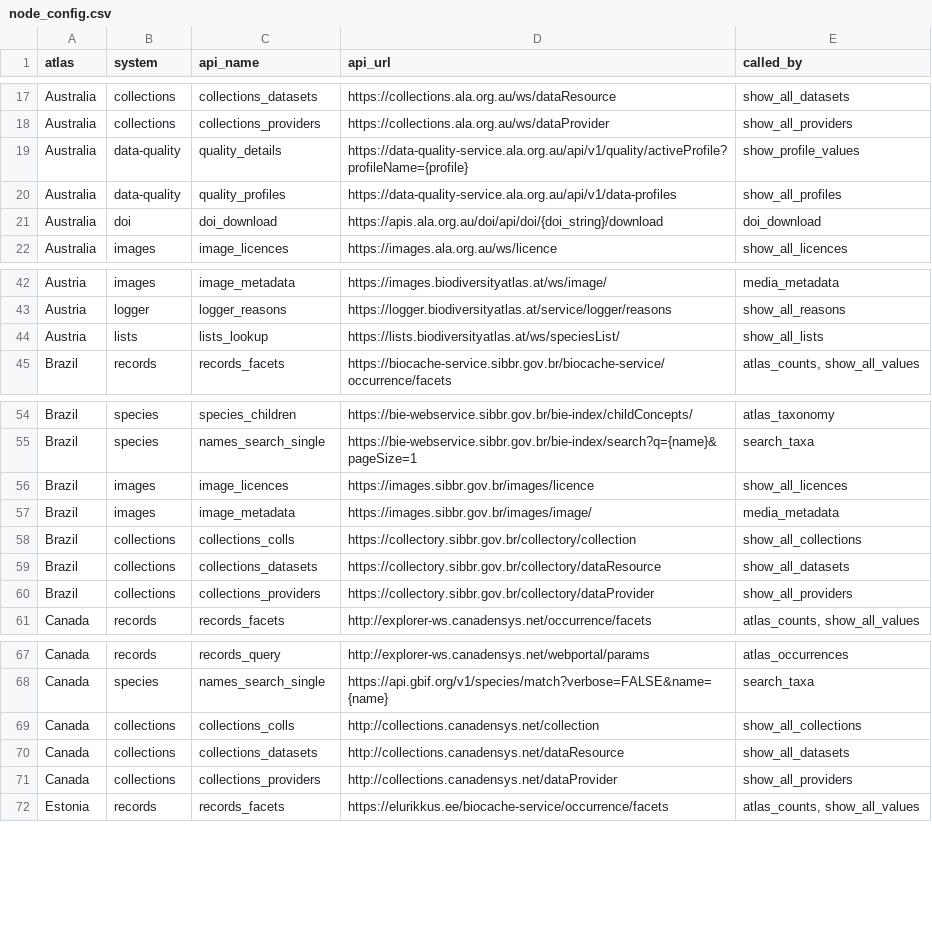
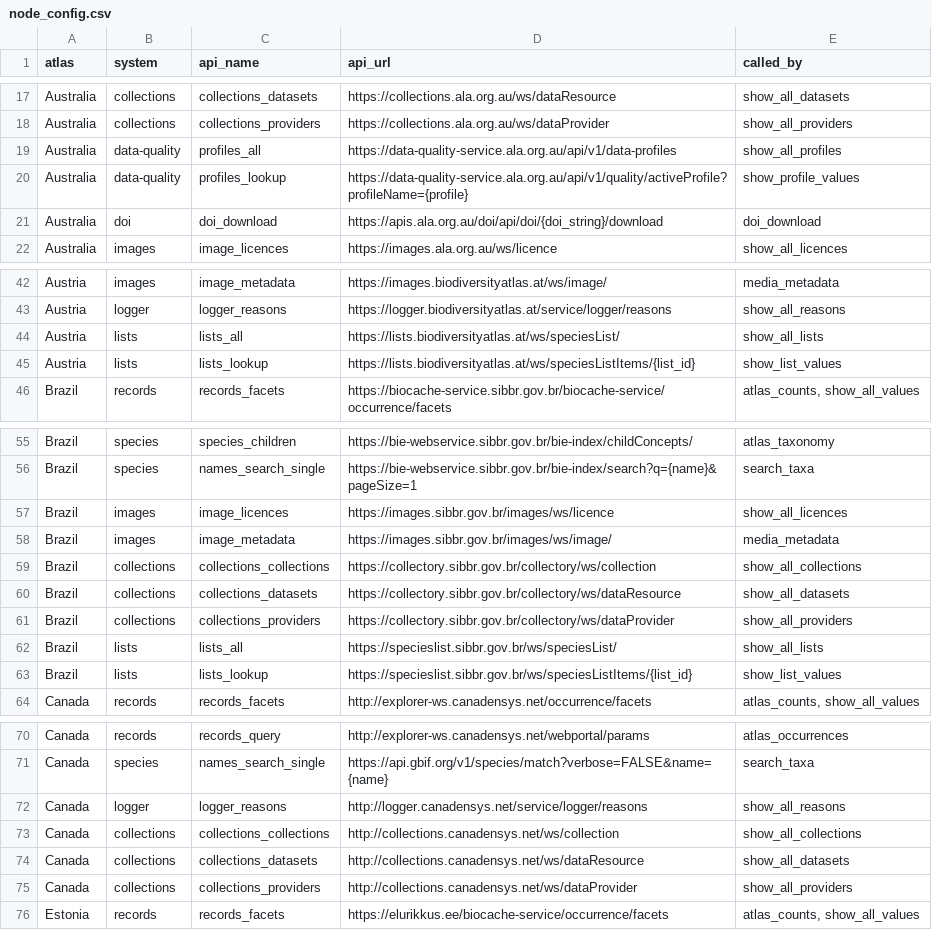
Before and after one commit to AtlasOfLivingAustralia/galah-R, a CSV file: data-raw/node_config.csv, drawn as a sheet; only a part is shown, gaps mark what is left out; the diff covers the shown part only.

Commit message:
fix bug in use of `atlas_url` throughout package
This function was failing to ping an error when used within a pipe (e.g. `atlas_url("string") |> atlas_GET()`). This is a problem when we rely on `atlas_url` to fail nicely when APIs are not available for a given atlas

```diff
--- a/data-raw/node_config.csv
+++ b/data-raw/node_config.csv
@@ -18,4 +18,4 @@ Australia,collections,collections_datasets,https://collections.ala.org.au/ws/dat
 Australia,collections,collections_providers,https://collections.ala.org.au/ws/dataProvider,show_all_providers
-Australia,data-quality,quality_details,https://data-quality-service.ala.org.au/api/v1/quality/activeProfile?profileName={profile},show_profile_values
-Australia,data-quality,quality_profiles,https://data-quality-service.ala.org.au/api/v1/data-profiles,show_all_profiles
+Australia,data-quality,profiles_all,https://data-quality-service.ala.org.au/api/v1/data-profiles,show_all_profiles
+Australia,data-quality,profiles_lookup,https://data-quality-service.ala.org.au/api/v1/quality/activeProfile?profileName={profile},show_profile_values
 Australia,doi,doi_download,https://apis.ala.org.au/doi/api/doi/{doi_string}/download,doi_download
@@ -43,3 +43,4 @@ Austria,images,image_metadata,https://images.biodiversityatlas.at/ws/image/,medi
 Austria,logger,logger_reasons,https://logger.biodiversityatlas.at/service/logger/reasons,show_all_reasons
-Austria,lists,lists_lookup,https://lists.biodiversityatlas.at/ws/speciesList/,show_all_lists
+Austria,lists,lists_all,https://lists.biodiversityatlas.at/ws/speciesList/,show_all_lists
+Austria,lists,lists_lookup,https://lists.biodiversityatlas.at/ws/speciesListItems/{list_id},show_list_values
 Brazil,records,records_facets,https://biocache-service.sibbr.gov.br/biocache-service/occurrence/facets,"atlas_counts, show_all_values"
@@ -55,7 +56,9 @@ Brazil,species,species_children,https://bie-webservice.sibbr.gov.br/bie-index/ch
 Brazil,species,names_search_single,https://bie-webservice.sibbr.gov.br/bie-index/search?q={name}&pageSize=1,search_taxa
-Brazil,images,image_licences,https://images.sibbr.gov.br/images/licence,show_all_licences
-Brazil,images,image_metadata,https://images.sibbr.gov.br/images/image/,media_metadata
-Brazil,collections,collections_colls,https://collectory.sibbr.gov.br/collectory/collection,show_all_collections
-Brazil,collections,collections_datasets,https://collectory.sibbr.gov.br/collectory/dataResource,show_all_datasets
-Brazil,collections,collections_providers,https://collectory.sibbr.gov.br/collectory/dataProvider,show_all_providers
+Brazil,images,image_licences,https://images.sibbr.gov.br/images/ws/licence,show_all_licences
+Brazil,images,image_metadata,https://images.sibbr.gov.br/images/ws/image/,media_metadata
+Brazil,collections,collections_collections,https://collectory.sibbr.gov.br/collectory/ws/collection,show_all_collections
+Brazil,collections,collections_datasets,https://collectory.sibbr.gov.br/collectory/ws/dataResource,show_all_datasets
+Brazil,collections,collections_providers,https://collectory.sibbr.gov.br/collectory/ws/dataProvider,show_all_providers
+Brazil,lists,lists_all,https://specieslist.sibbr.gov.br/ws/speciesList/,show_all_lists
+Brazil,lists,lists_lookup,https://specieslist.sibbr.gov.br/ws/speciesListItems/{list_id},show_list_values
 Canada,records,records_facets,http://explorer-ws.canadensys.net/occurrence/facets,"atlas_counts, show_all_values"
@@ -68,5 +71,6 @@ Canada,records,records_query,http://explorer-ws.canadensys.net/webportal/params,
 Canada,species,names_search_single,https://api.gbif.org/v1/species/match?verbose=FALSE&name={name},search_taxa
-Canada,collections,collections_colls,http://collections.canadensys.net/collection,show_all_collections
-Canada,collections,collections_datasets,http://collections.canadensys.net/dataResource,show_all_datasets
-Canada,collections,collections_providers,http://collections.canadensys.net/dataProvider,show_all_providers
+Canada,logger,logger_reasons,http://logger.canadensys.net/service/logger/reasons,show_all_reasons
+Canada,collections,collections_collections,http://collections.canadensys.net/ws/collection,show_all_collections
+Canada,collections,collections_datasets,http://collections.canadensys.net/ws/dataResource,show_all_datasets
+Canada,collections,collections_providers,http://collections.canadensys.net/ws/dataProvider,show_all_providers
 Estonia,records,records_facets,https://elurikkus.ee/biocache-service/occurrence/facets,"atlas_counts, show_all_values"
```
Also changed, not shown: 1 edited cell elsewhere in this file, 24 other files.
